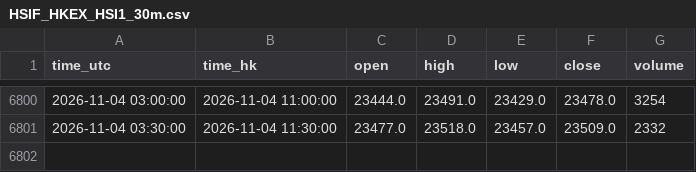
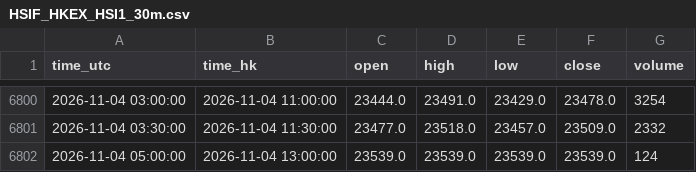
Before and after one commit to ronaldo8282/rs-us-daily, a CSV file: docs/tpo/data/HSIF_HKEX_HSI1_30m.csv, drawn as a sheet; only a part is shown, gaps mark what is left out.

Commit message:
HSIF TPO live 30m: session 2026-11-04 +13:00 bar (hist 6801, bake 6 bars/86 TPO, lastClose 23539)

```diff
--- a/docs/tpo/data/HSIF_HKEX_HSI1_30m.csv
+++ b/docs/tpo/data/HSIF_HKEX_HSI1_30m.csv
@@ -6801 +6801,2 @@ time_utc,time_hk,open,high,low,close,volume
 2026-11-04 03:30:00,2026-11-04 11:30:00,23477.0,23518.0,23457.0,23509.0,2332
+2026-11-04 05:00:00,2026-11-04 13:00:00,23539.0,23539.0,23539.0,23539.0,124
```
Also changed, not shown: 1 other file.
